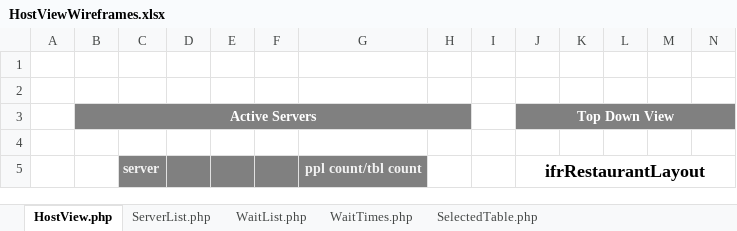
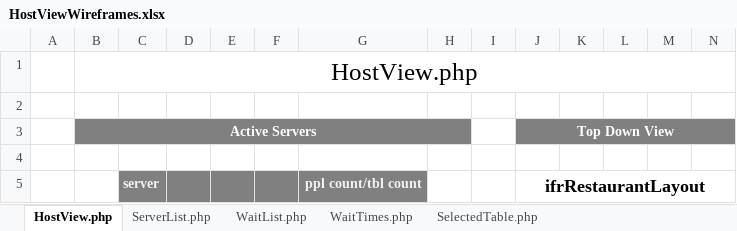
Before and after one commit to BrokenTek/CentRes, an Excel workbook: Documentation/HostView/HostViewWireframes.xlsx, sheet HostView.php, drawn as a sheet; only a part is shown; values as stored, in another font and other column widths than the file's, no borders; charts and pictures not drawn; the diff names each change by its address in the sheet, - before the commit and + after, or states it on an @@ line.

Commit message:
Adds HostView folder
All sprint 2 .php files should be placed in this folder

```diff
--- a/Documentation/HostView/HostViewWireframes.xlsx (sheet HostView.php)
+++ b/Documentation/HostView/HostViewWireframes.xlsx (sheet HostView.php)
-B1 (Active Servers): (empty)
+B1 (Active Servers): HostView.php
+B1:AB1 merged
```
Also changed, not shown: 2 other files.
